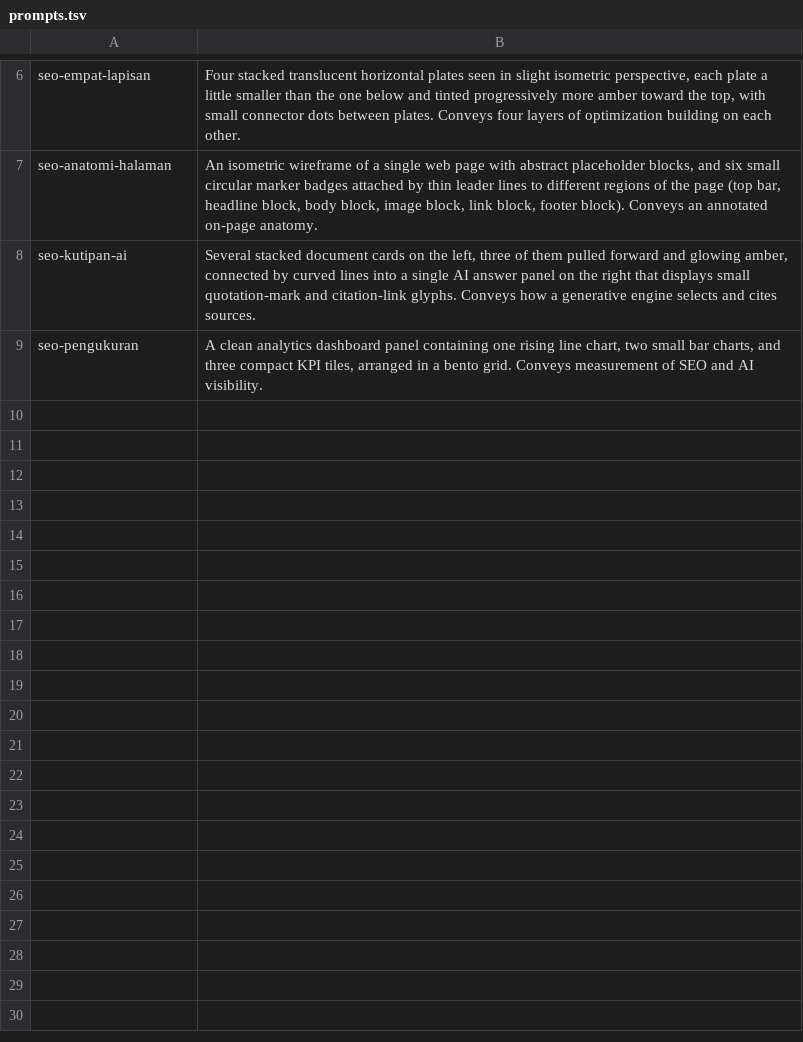
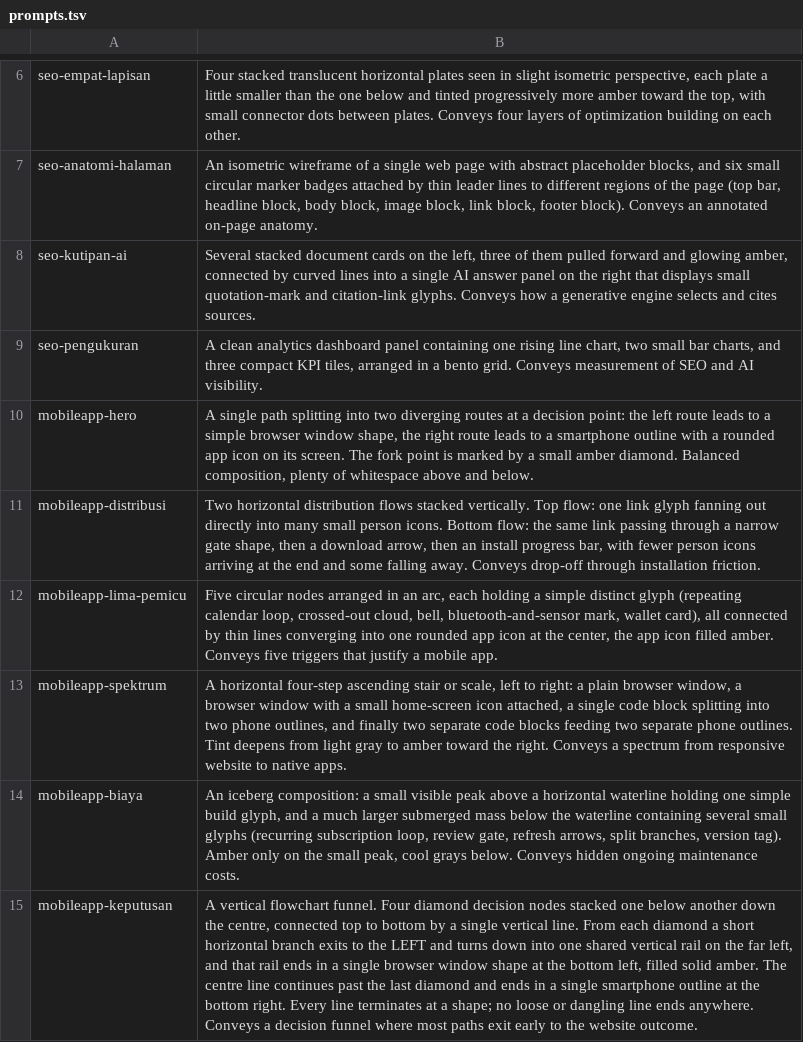
Before and after one commit to noviyantoian/noviyanto-personal-webiste, a TSV file: scripts/seed/prompts.tsv, drawn as a sheet; only a part is shown, gaps mark what is left out; the diff names each change by its address in the sheet, - before the commit and + after, or states it on an @@ line.

Commit message:
content: artikel "Kapan Bisnis Butuh Aplikasi Mobile, Kapan Cukup Website"
Menutup celah terbesar dari audit konten: /layanan/mobile-app satu-satunya
halaman layanan tanpa artikel pendukung sama sekali.

Artikel ~1.600 kata, memakai pipeline seed yang sudah ada. Isinya menyaring,
bukan menjual — sebagian besar pembaca akan sampai pada kesimpulan bahwa
website sudah cukup, dan itu memang jawaban yang benar untuk mereka. Bahasa
sudah lewat pemeriksaan yang sama seperti audit copy kemarin: tanpa kata
kerja dasar tanpa awalan, tanpa kata kerja Inggris yang dipaksa jadi kata
kerja Indonesia, tanpa terjemahan harfiah.

Enam ilustrasi digenerate lewat codex CLI mengikuti gen-images.sh: satu hero
plus lima gambar inline (perbandingan distribusi, lima pemicu, spektrum
website-ke-native, gunung es biaya, dan corong keputusan). Prompt masuk ke
prompts.tsv supaya bisa dibuat ulang. Gambar corong keputusan digenerate dua
kali — versi pertama menyisakan garis yang menggantung tanpa tujuan.

Tautan internal: /layanan/mobile-app kini punya dua artikel pendukung,
/layanan/website bertambah satu, dan artikelnya sendiri menaut balik ke
halaman aplikasi mobile serta website.

Artikel BELUM dimasukkan ke CMS — file ini baru sumbernya.

```diff
--- a/scripts/seed/prompts.tsv
+++ b/scripts/seed/prompts.tsv
+row 10: mobileapp-hero | A single path splitting into two diverging routes at a decision point: the left route leads to a simple browser window shape, the right route leads to a smartphone outline with a rounded app icon on its screen. The fork point is marked by a small amber diamond. Balanced composition, plenty of whitespace above and below.
+row 11: mobileapp-distribusi | Two horizontal distribution flows stacked vertically. Top flow: one link glyph fanning out directly into many small person icons. Bottom flow: the same link passing through a narrow gate shape, then a download arrow, then an install progress bar, with fewer person icons arriving at the end and some falling away. Conveys drop-off through installation friction.
+row 12: mobileapp-lima-pemicu | Five circular nodes arranged in an arc, each holding a simple distinct glyph (repeating calendar loop, crossed-out cloud, bell, bluetooth-and-sensor mark, wallet card), all connected by thin lines converging into one rounded app icon at the center, the app icon filled amber. Conveys five triggers that justify a mobile app.
+row 13: mobileapp-spektrum | A horizontal four-step ascending stair or scale, left to right: a plain browser window, a browser window with a small home-screen icon attached, a single code block splitting into two phone outlines, and finally two separate code blocks feeding two separate phone outlines. Tint deepens from light gray to amber toward the right. Conveys a spectrum from responsive website to native apps.
+row 14: mobileapp-biaya | An iceberg composition: a small visible peak above a horizontal waterline holding one simple build glyph, and a much larger submerged mass below the waterline containing several small glyphs (recurring subscription loop, review gate, refresh arrows, split branches, version tag). Amber only on the small peak, cool grays below. Conveys hidden ongoing maintenance costs.
+row 15: mobileapp-keputusan | A vertical flowchart funnel. Four diamond decision nodes stacked one below another down the centre, connected top to bottom by a single vertical line. From each diamond a short horizontal branch exits to the LEFT and turns down into one shared vertical rail on the far left, and that rail ends in a single browser window shape at the bottom left, filled solid amber. The centre line continues past the last diamond and ends in a single smartphone outline at the bottom right. Every line terminates at a shape; no loose or dangling line ends anywhere. Conveys a decision funnel where most paths exit early to the website outcome.
```
Also changed, not shown: 9 other files.
